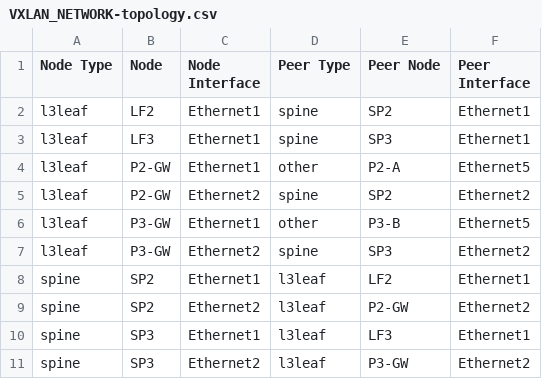
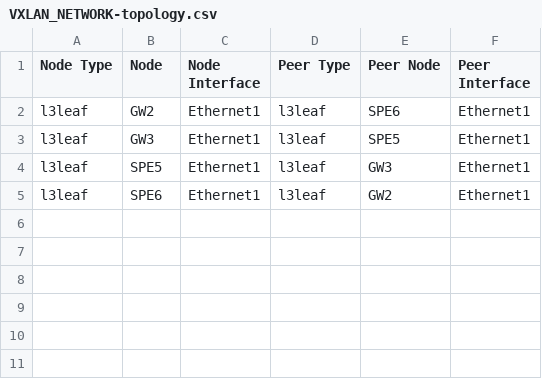
Before and after one commit to emilarista/mpls-vxlan-avd-poc, a CSV file: documentation/fabric/VXLAN_NETWORK-topology.csv, drawn as a sheet.

```diff
--- a/documentation/fabric/VXLAN_NETWORK-topology.csv
+++ b/documentation/fabric/VXLAN_NETWORK-topology.csv
@@ -1,11 +1,5 @@
 Node Type,Node,Node Interface,Peer Type,Peer Node,Peer Interface
-l3leaf,LF2,Ethernet1,spine,SP2,Ethernet1
-l3leaf,LF3,Ethernet1,spine,SP3,Ethernet1
-l3leaf,P2-GW,Ethernet1,other,P2-A,Ethernet5
-l3leaf,P2-GW,Ethernet2,spine,SP2,Ethernet2
-l3leaf,P3-GW,Ethernet1,other,P3-B,Ethernet5
-l3leaf,P3-GW,Ethernet2,spine,SP3,Ethernet2
-spine,SP2,Ethernet1,l3leaf,LF2,Ethernet1
-spine,SP2,Ethernet2,l3leaf,P2-GW,Ethernet2
-spine,SP3,Ethernet1,l3leaf,LF3,Ethernet1
-spine,SP3,Ethernet2,l3leaf,P3-GW,Ethernet2
+l3leaf,GW2,Ethernet1,l3leaf,SPE6,Ethernet1
+l3leaf,GW3,Ethernet1,l3leaf,SPE5,Ethernet1
+l3leaf,SPE5,Ethernet1,l3leaf,GW3,Ethernet1
+l3leaf,SPE6,Ethernet1,l3leaf,GW2,Ethernet1
```
Also changed, not shown: documentation/fabric/VXLAN_NETWORK-p2p-links.csv, 20 other files.
